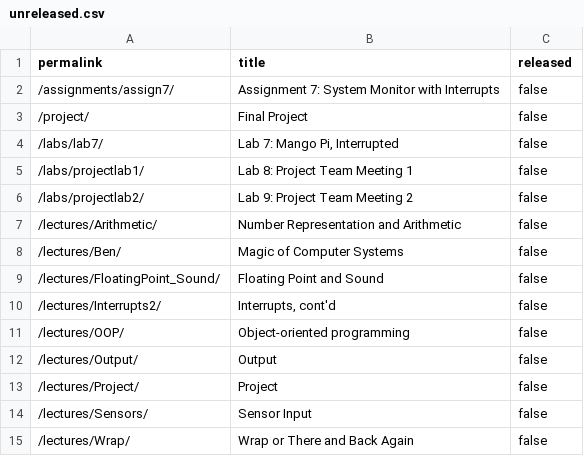
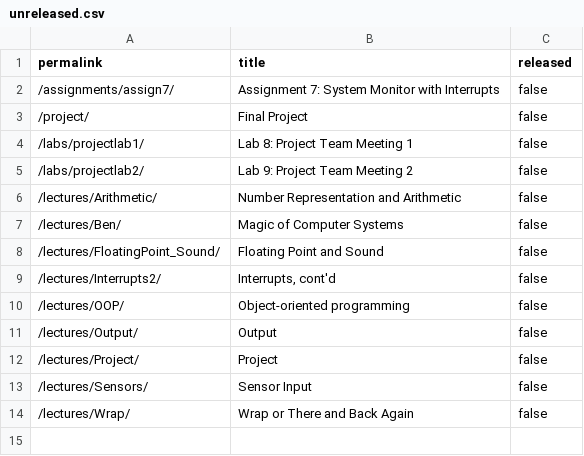
Before and after one commit to cs107e/cs107e.github.io, a CSV file: _data/unreleased.csv, drawn as a sheet; the diff names each change by its address in the sheet, - before the commit and + after, or states it on an @@ line.

Commit message:
Release lab7 commit 87ea85d006062702067f8cd0ed2af64816213b0e Author: Julie Zelenski <zelenski@users.noreply.github.com> Date:   Sun Feb 23 13:56:16 2025 -0800
    Release lab7

```diff
--- a/_data/unreleased.csv
+++ b/_data/unreleased.csv
-row 4: /labs/lab7/ | Lab 7: Mango Pi, Interrupted | false
```
Also changed, not shown: 2 other files.
